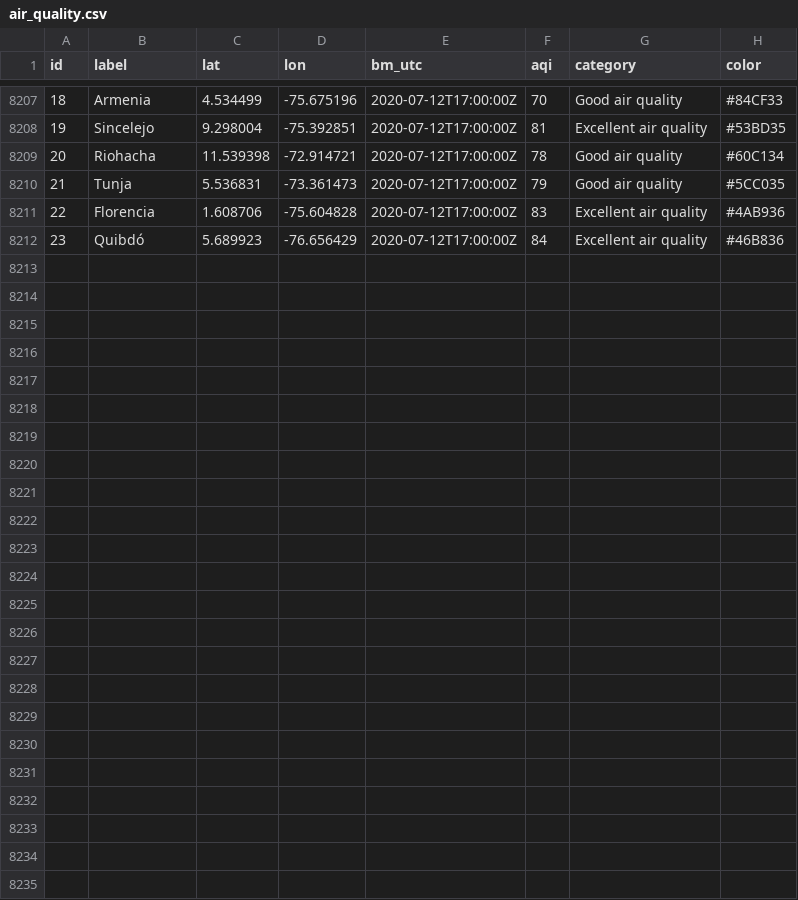
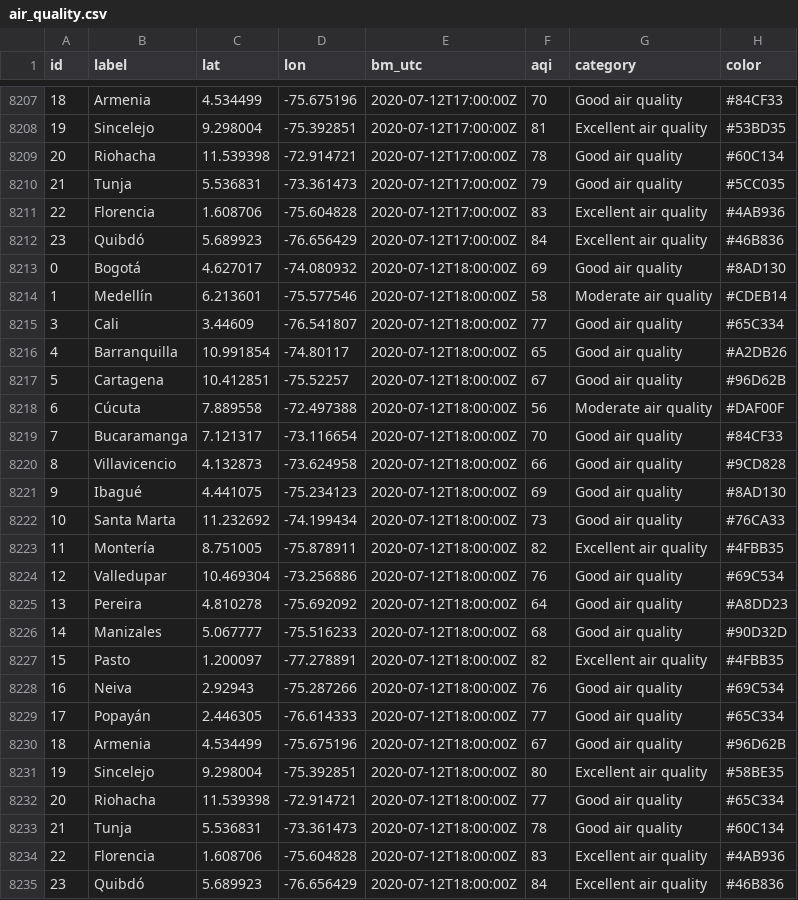
Before and after one commit to sebaxtian/breezometer-api-demo, a CSV file: output/air_quality.csv, drawn as a sheet; only a part is shown, gaps mark what is left out.

Commit message:
Updated at Sun Jul 12 18:20:01 UTC 2020

```diff
--- a/output/air_quality.csv
+++ b/output/air_quality.csv
@@ -8212 +8212,24 @@ id,label,lat,lon,bm_utc,aqi,category,color
 23,Quibdó,5.689923,-76.656429,2020-07-12T17:00:00Z,84,Excellent air quality,#46B836
+0,Bogotá,4.627017,-74.080932,2020-07-12T18:00:00Z,69,Good air quality,#8AD130
+1,Medellín,6.213601,-75.577546,2020-07-12T18:00:00Z,58,Moderate air quality,#CDEB14
+3,Cali,3.44609,-76.541807,2020-07-12T18:00:00Z,77,Good air quality,#65C334
+4,Barranquilla,10.991854,-74.80117,2020-07-12T18:00:00Z,65,Good air quality,#A2DB26
+5,Cartagena,10.412851,-75.52257,2020-07-12T18:00:00Z,67,Good air quality,#96D62B
+6,Cúcuta,7.889558,-72.497388,2020-07-12T18:00:00Z,56,Moderate air quality,#DAF00F
+7,Bucaramanga,7.121317,-73.116654,2020-07-12T18:00:00Z,70,Good air quality,#84CF33
+8,Villavicencio,4.132873,-73.624958,2020-07-12T18:00:00Z,66,Good air quality,#9CD828
+9,Ibagué,4.441075,-75.234123,2020-07-12T18:00:00Z,69,Good air quality,#8AD130
+10,Santa Marta,11.232692,-74.199434,2020-07-12T18:00:00Z,73,Good air quality,#76CA33
+11,Montería,8.751005,-75.878911,2020-07-12T18:00:00Z,82,Excellent air quality,#4FBB35
+12,Valledupar,10.469304,-73.256886,2020-07-12T18:00:00Z,76,Good air quality,#69C534
+13,Pereira,4.810278,-75.692092,2020-07-12T18:00:00Z,64,Good air quality,#A8DD23
+14,Manizales,5.067777,-75.516233,2020-07-12T18:00:00Z,68,Good air quality,#90D32D
+15,Pasto,1.200097,-77.278891,2020-07-12T18:00:00Z,82,Excellent air quality,#4FBB35
+16,Neiva,2.92943,-75.287266,2020-07-12T18:00:00Z,76,Good air quality,#69C534
+17,Popayán,2.446305,-76.614333,2020-07-12T18:00:00Z,77,Good air quality,#65C334
+18,Armenia,4.534499,-75.675196,2020-07-12T18:00:00Z,67,Good air quality,#96D62B
+19,Sincelejo,9.298004,-75.392851,2020-07-12T18:00:00Z,80,Excellent air quality,#58BE35
+20,Riohacha,11.539398,-72.914721,2020-07-12T18:00:00Z,77,Good air quality,#65C334
+21,Tunja,5.536831,-73.361473,2020-07-12T18:00:00Z,78,Good air quality,#60C134
+22,Florencia,1.608706,-75.604828,2020-07-12T18:00:00Z,83,Excellent air quality,#4AB936
+23,Quibdó,5.689923,-76.656429,2020-07-12T18:00:00Z,84,Excellent air quality,#46B836
```
